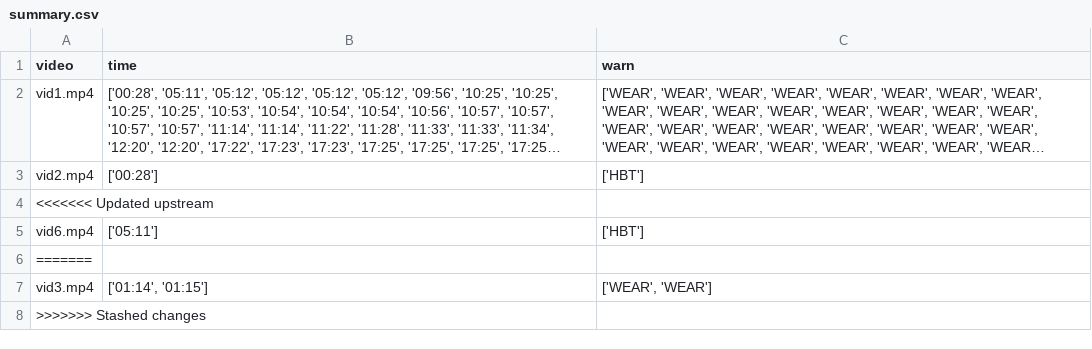
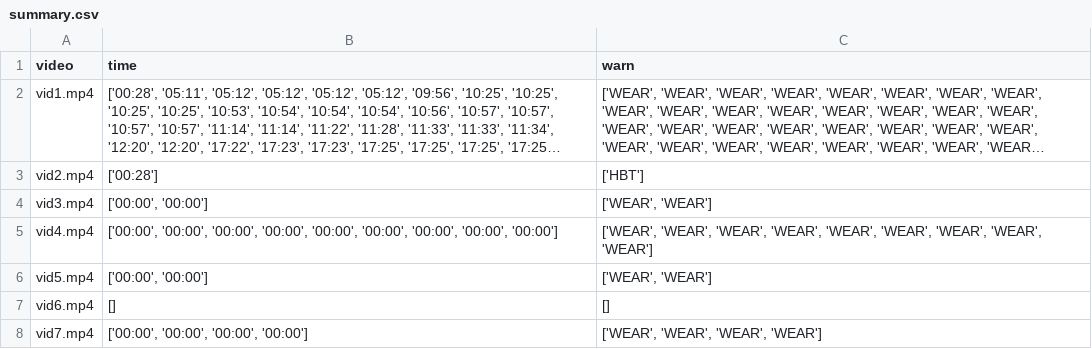
Before and after one commit to Listochek/SIZ_detection, a CSV file: warns/summary.csv, drawn as a sheet; long unchanged cells end in …; removed rows and columns are numbered as before the commit, all else as after; the diff names each change by its address in the sheet, - before the commit and + after, or states it on an @@ line.

```diff
--- a/warns/summary.csv
+++ b/warns/summary.csv
-row 4: <<<<<<< Updated upstream
-row 5: vid6.mp4 | ['05:11'] | ['HBT']
-row 6: =======
-B4 (time): ['01:14', '01:15']
+B4 (time): ['00:00', '00:00']
-row 8: >>>>>>> Stashed changes
+row 5: vid4.mp4 | ['00:00', '00:00', '00:00', '00:00', '00:00', '00:00', '00:00', '00:00', '00:00'] | ['WEAR', 'WEAR', 'WEAR', 'WEAR', 'WEAR', 'WEAR', 'WEAR', 'WEAR', 'WEAR']
+row 6: vid5.mp4 | ['00:00', '00:00'] | ['WEAR', 'WEAR']
+row 7: vid6.mp4 | [] | []
+row 8: vid7.mp4 | ['00:00', '00:00', '00:00', '00:00'] | ['WEAR', 'WEAR', 'WEAR', 'WEAR']
```
Also changed, not shown: 12 other files.
